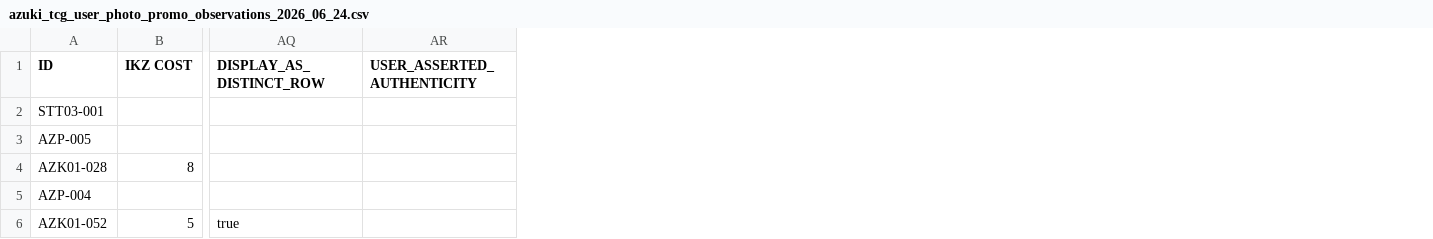
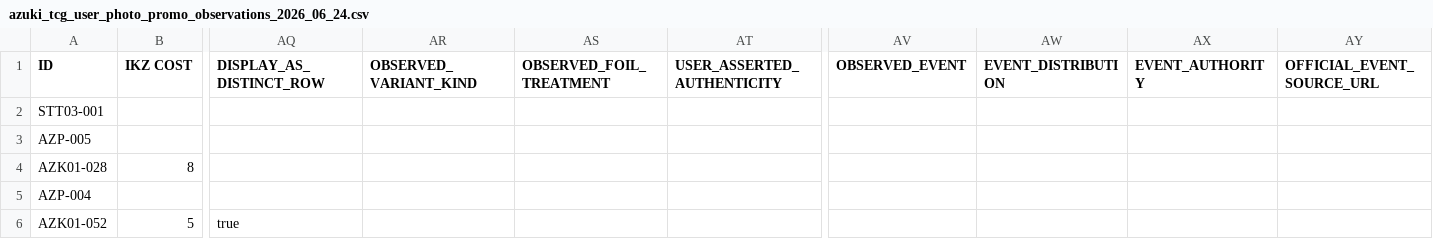
Before and after one commit to dcrow85/Marketplace, a CSV file: data/azuki-tcg/observations/azuki_tcg_user_photo_promo_observations_2026_06_24.csv, drawn as a sheet; only a part is shown, gaps mark what is left out; the diff covers the shown part only; the diff names each change by its address in the sheet, - before the commit and + after, or states it on an @@ line.

Commit message:
Add Anime Expo card context and winner variants

```diff
--- a/data/azuki-tcg/observations/azuki_tcg_user_photo_promo_observations_2026_06_24.csv
+++ b/data/azuki-tcg/observations/azuki_tcg_user_photo_promo_observations_2026_06_24.csv
+column AR (OBSERVED_VARIANT_KIND), empty
+column AS (OBSERVED_FOIL_TREATMENT), empty
+column AV (OBSERVED_EVENT), empty
+column AW (EVENT_DISTRIBUTION), empty
+column AX (EVENT_AUTHORITY), empty
+column AY (OFFICIAL_EVENT_SOURCE_URL), empty
```
Also changed, not shown: 2 added rows and 1 edited cell elsewhere in this file, 18 other files.
